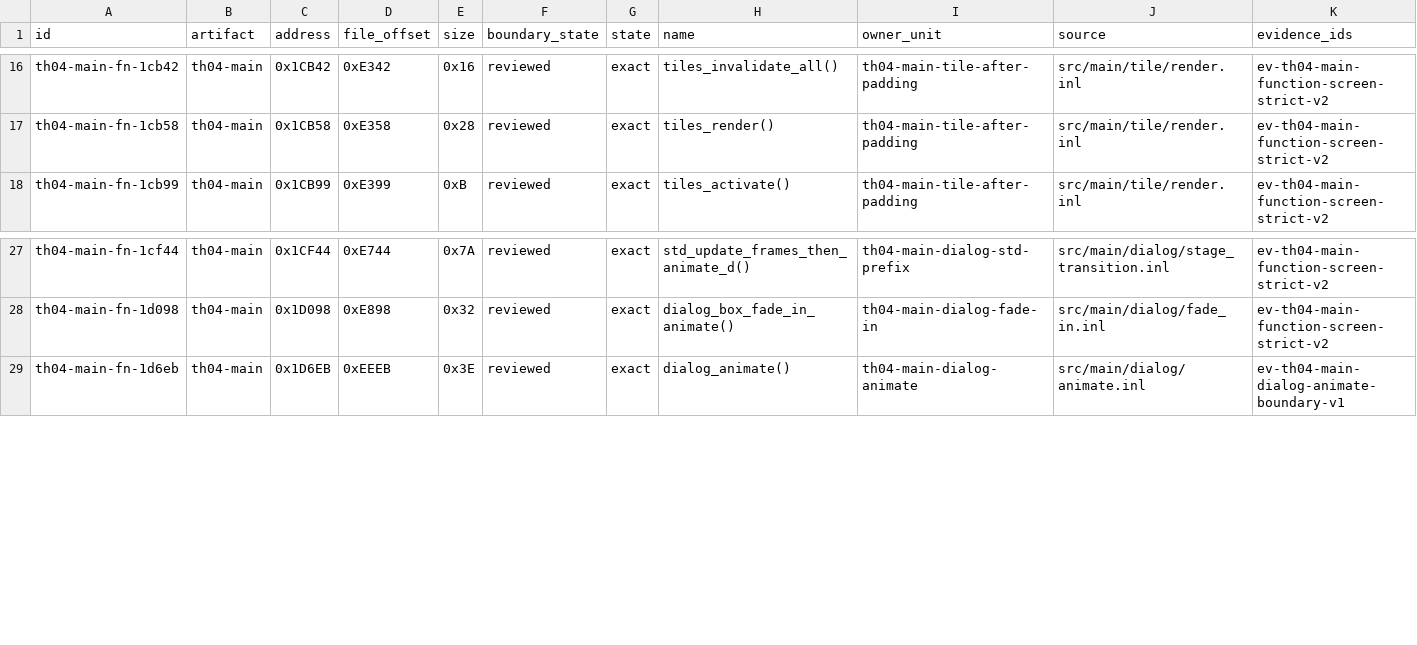
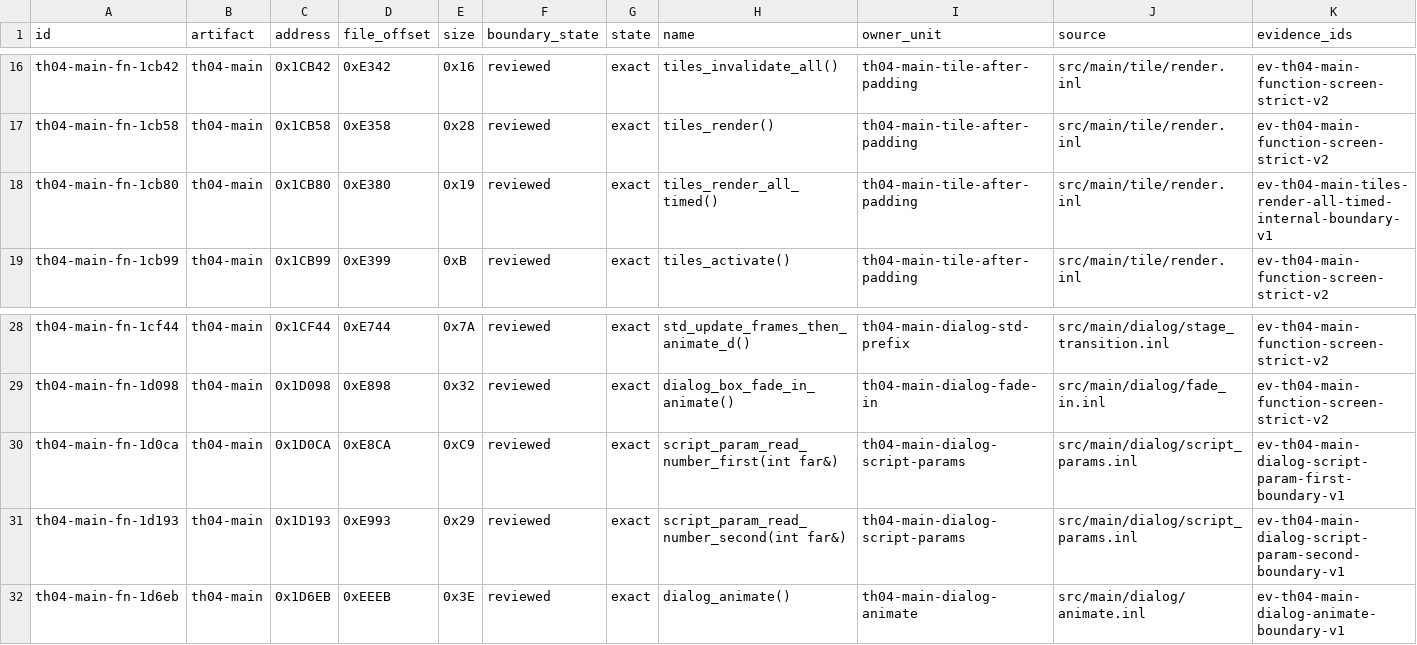
Before and after one commit to N0zoM1z0/th04, a CSV file: config/th04_main_authored_functions.csv, drawn as a sheet; only a part is shown, gaps mark what is left out; rows hold the shown columns only; the diff names each change by its address in the sheet, - before the commit and + after, or states it on an @@ line.

```diff
--- a/config/th04_main_authored_functions.csv
+++ b/config/th04_main_authored_functions.csv
+row 18: th04-main-fn-1cb80 | th04-main | 0x1CB80 | 0xE380 | 0x19 | reviewed | exact | tiles_render_all_timed() | th04-main-tile-after-padding | src/main/tile/render.inl | ev-th04-main-tiles-render-all-timed-internal-boundary-v1
+row 30: th04-main-fn-1d0ca | th04-main | 0x1D0CA | 0xE8CA | 0xC9 | reviewed | exact | script_param_read_number_first(int far&) | th04-main-dialog-script-params | src/main/dialog/script_params.inl | ev-th04-main-dialog-script-param-first-boundary-v1
+row 31: th04-main-fn-1d193 | th04-main | 0x1D193 | 0xE993 | 0x29 | reviewed | exact | script_param_read_number_second(int far&) | th04-main-dialog-script-params | src/main/dialog/script_params.inl | ev-th04-main-dialog-script-param-second-boundary-v1
```
Also changed, not shown: config/knowledge.csv, config/units.csv, 11 other files.
